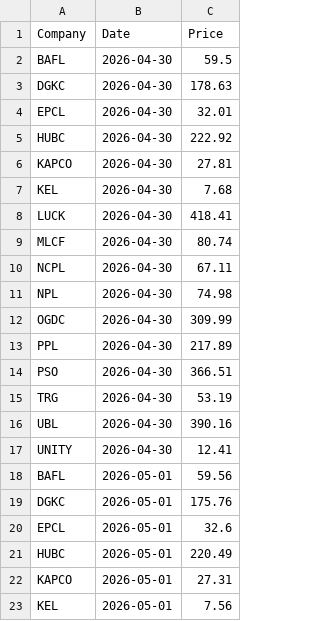
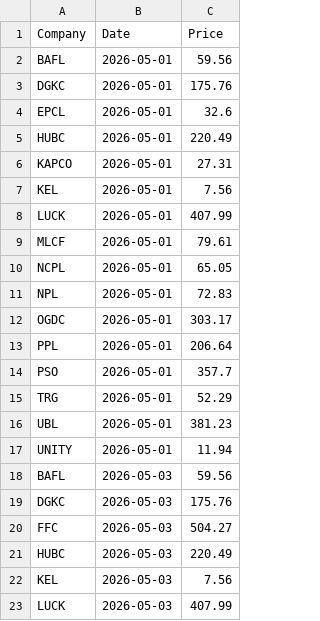
Before and after one commit to AmmarJamshed/DividendFlowPK, a CSV file: data/prices/daily_prices.csv, drawn as a sheet; only a part is shown; the shorter side is filled out with more unchanged rows; removed rows and columns are numbered as before the commit, all else as after; the diff covers the shown part only; the diff names each change by its address in the sheet, - before the commit and + after, or states it on an @@ line.

```diff
--- a/data/prices/daily_prices.csv
+++ b/data/prices/daily_prices.csv
-row 2: BAFL | 2026-04-30 | 59.5
-row 3: DGKC | 2026-04-30 | 178.63
-row 4: EPCL | 2026-04-30 | 32.01
-row 5: HUBC | 2026-04-30 | 222.92
-row 6: KAPCO | 2026-04-30 | 27.81
-row 7: KEL | 2026-04-30 | 7.68
-row 8: LUCK | 2026-04-30 | 418.41
-row 9: MLCF | 2026-04-30 | 80.74
-row 10: NCPL | 2026-04-30 | 67.11
-row 11: NPL | 2026-04-30 | 74.98
-row 12: OGDC | 2026-04-30 | 309.99
-row 13: PPL | 2026-04-30 | 217.89
-row 14: PSO | 2026-04-30 | 366.51
-row 15: TRG | 2026-04-30 | 53.19
-row 16: UBL | 2026-04-30 | 390.16
-row 17: UNITY | 2026-04-30 | 12.41
```
Also changed, not shown: 43 added rows elsewhere in this file.
